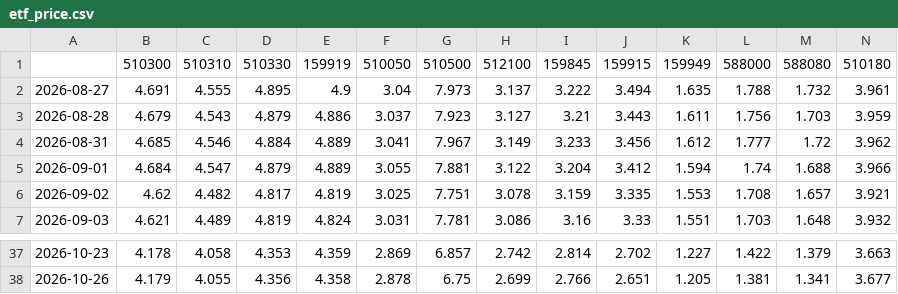
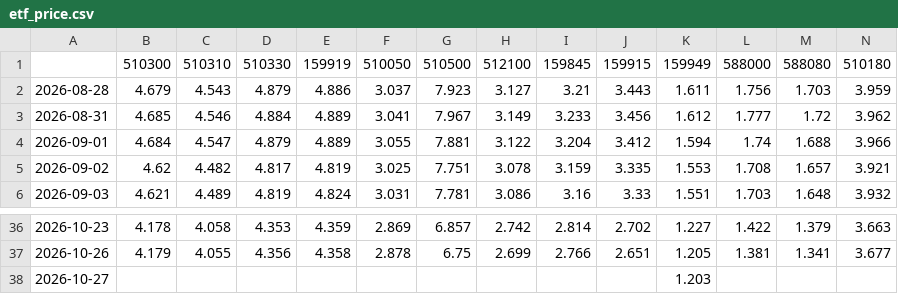
Before and after one commit to tony252/A-SHARE-dashboard, a CSV file: data/etf_price.csv, drawn as a sheet; only a part is shown, gaps mark what is left out; removed rows and columns are numbered as before the commit, all else as after; rows hold the shown columns only; the diff names each change by its address in the sheet, - before the commit and + after, or states it on an @@ line.

```diff
--- a/data/etf_price.csv
+++ b/data/etf_price.csv
-row 2: 2026-08-27 | 4.691 | 4.555 | 4.895 | 4.9 | 3.04 | 7.973 | 3.137 | 3.222 | 3.494 | 1.635 | 1.788 | 1.732 | 3.961
+row 38: 2026-10-27 |  |  |  |  |  |  |  |  |  | 1.203
```
Also changed, not shown: data/etf_flow.csv, 5 other files.
